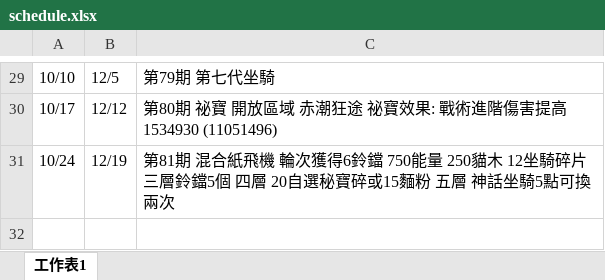
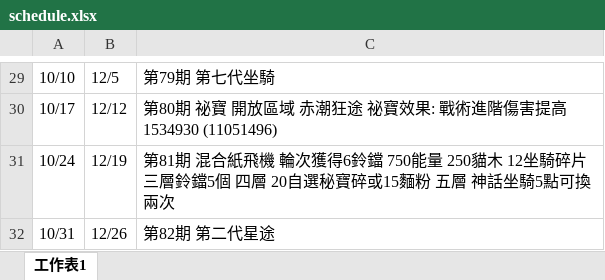
Before and after one commit to joey12020323/LetsGoMuffinV2, an Excel workbook: data/schedule.xlsx, sheet 工作表1, drawn as a sheet; only a part is shown, gaps mark what is left out; values as stored, in another font and other column widths than the file's, no borders; the diff names each change by its address in the sheet, - before the commit and + after, or states it on an @@ line.

```diff
--- a/data/schedule.xlsx (sheet 工作表1)
+++ b/data/schedule.xlsx (sheet 工作表1)
+row 32: 10/31 | 12/26 | 第82期 第二代星途
```
Also changed, not shown: data/Activity.xlsx.
